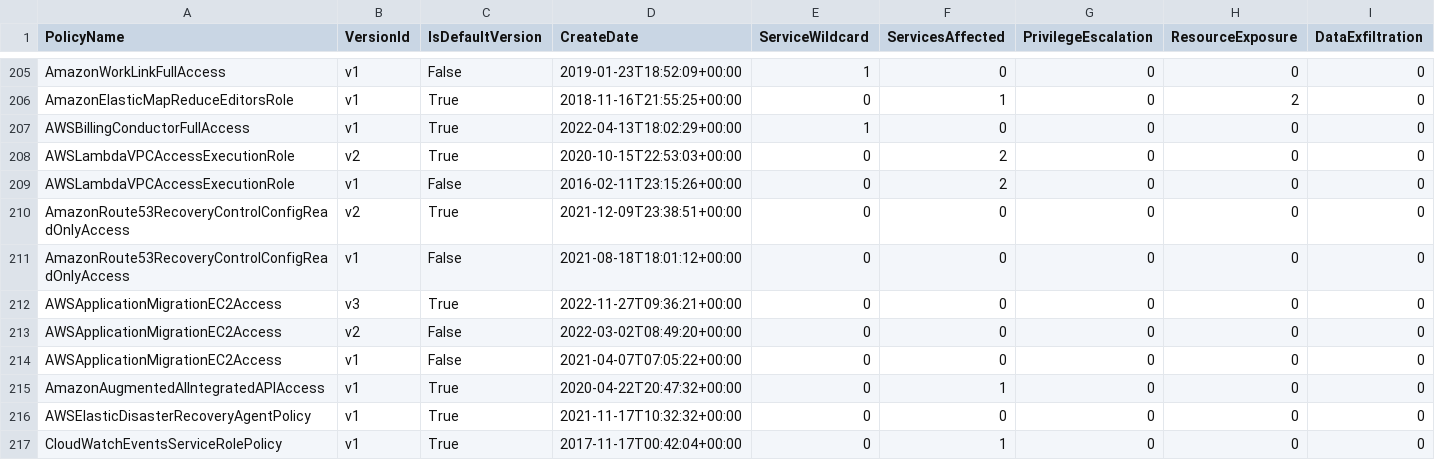
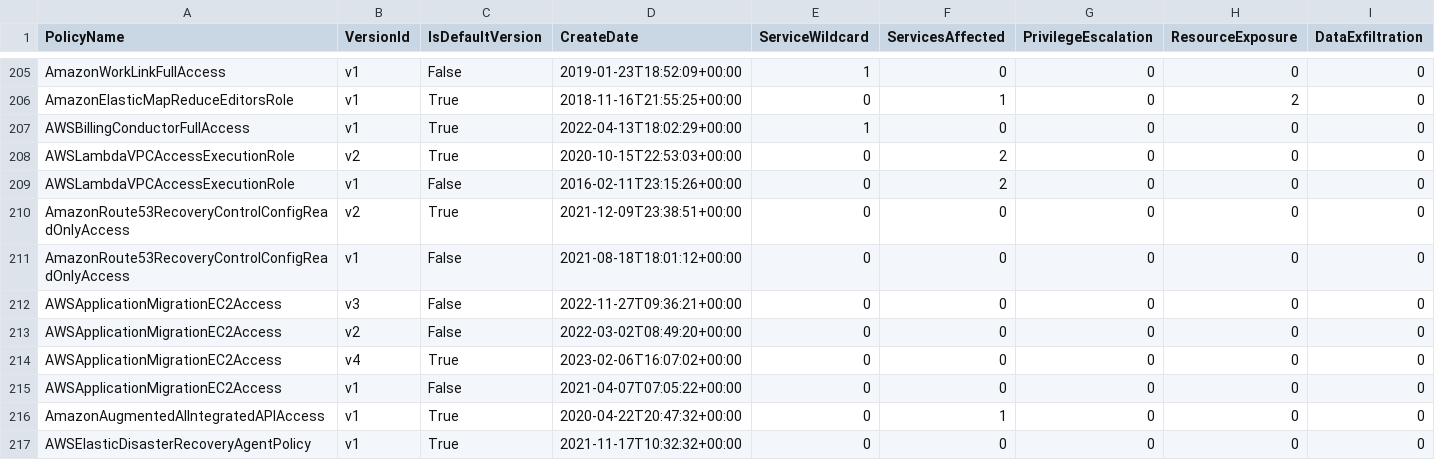
Before and after one commit to tenchi-security/camp, a CSV file: versions_summary.csv, drawn as a sheet; only a part is shown, gaps mark what is left out; the shorter side is filled out with more unchanged rows; rows hold the shown columns only; the diff names each change by its address in the sheet, - before the commit and + after, or states it on an @@ line.

```diff
--- a/versions_summary.csv
+++ b/versions_summary.csv
-C212 (IsDefaultVersion): True
+C212 (IsDefaultVersion): False
+row 214: AWSApplicationMigrationEC2Access | v4 | True | 2023-02-06T16:07:02+00:00 | 0 | 0 | 0 | 0 | 0
```
Also changed, not shown: 5 other files.
